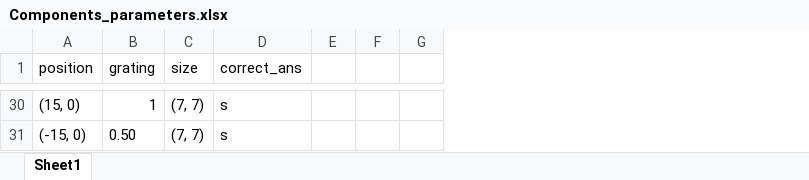
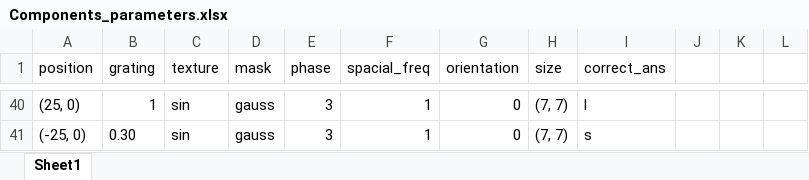
Before and after one commit to BonacchiLab/H-IBL.Task, an Excel workbook: Components_parameters.xlsx, sheet Sheet1, drawn as a sheet; only a part is shown, gaps mark what is left out; values as stored, in another font and other column widths than the file's, no borders; addresses are those after the commit; the diff covers the shown part only; the diff names each change by its address in the sheet, - before the commit and + after, or states it on an @@ line.

```diff
--- a/Components_parameters.xlsx (sheet Sheet1)
+++ b/Components_parameters.xlsx (sheet Sheet1)
+column C (texture), rows 40-41: sin | sin
+column D (mask), rows 40-41: gauss | gauss
+column E (phase), rows 40-41: 3 | 3
+column F (spacial_freq), rows 40-41: 1 | 1
+column G (orientation), rows 40-41: 0 | 0
-A40 (position): (15, 0)
+A40 (position): (25, 0)
-I40 (correct_ans): s
+I40 (correct_ans): l
-A41 (position): (-15, 0)
+A41 (position): (-25, 0)
-B41 (grating): 0.50
+B41 (grating): 0.30
```
Also changed, not shown: 10 added rows and 50 edited cells elsewhere in this sheet, 2 other files.
